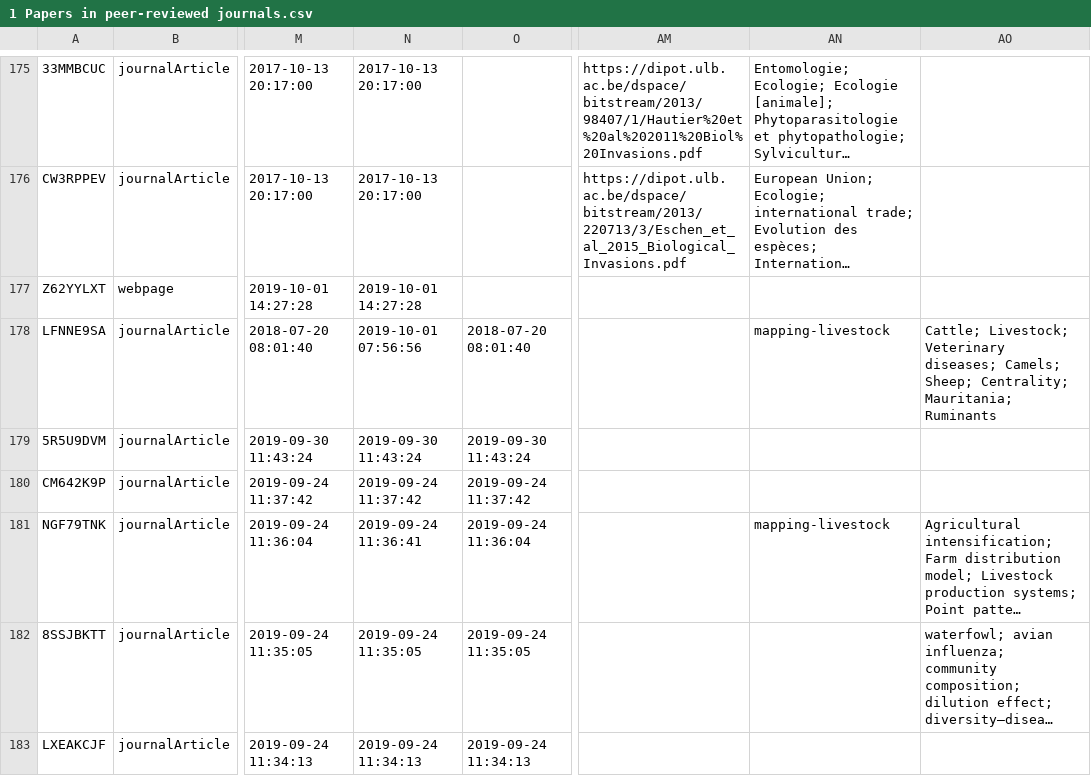
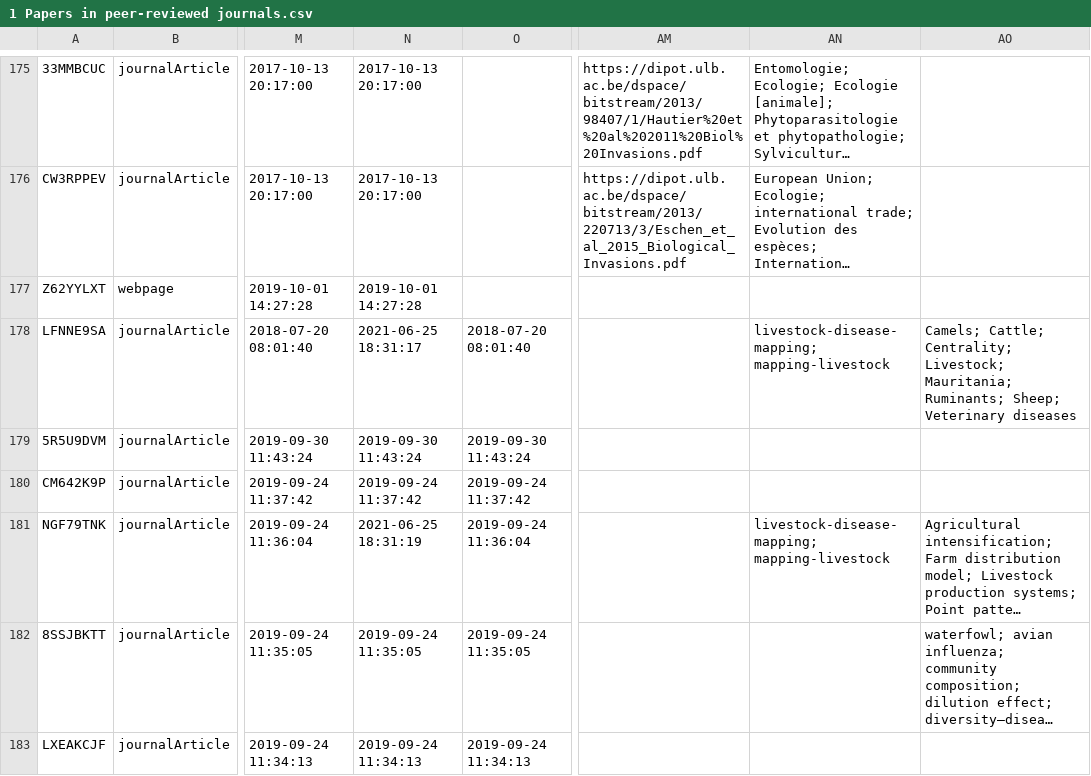
Before and after one commit to yannforget/spell-website, a CSV file: zotero/1 Papers in peer-reviewed journals.csv, drawn as a sheet; only a part is shown, gaps mark what is left out; long unchanged cells end in …; the diff covers the shown part only; the diff names each change by its address in the sheet, - before the commit and + after, or states it on an @@ line.

```diff
--- a/zotero/1 Papers in peer-reviewed journals.csv
+++ b/zotero/1 Papers in peer-reviewed journals.csv
-N178: 2019-10-01 07:56:56
+N178: 2021-06-25 18:31:17
-AN178: mapping-livestock
+AN178: livestock-disease-mapping; mapping-livestock
-AO178: Cattle; Livestock; Veterinary diseases; Camels; Sheep; Centrality; Mauritania; Ruminants
+AO178: Camels; Cattle; Centrality; Livestock; Mauritania; Ruminants; Sheep; Veterinary diseases
-N181: 2019-09-24 11:36:41
+N181: 2021-06-25 18:31:19
-AN181: mapping-livestock
+AN181: livestock-disease-mapping; mapping-livestock
```
Also changed, not shown: 21 edited cells elsewhere in this file, zotero/8 Lab members external publications.csv, 5 other files.
